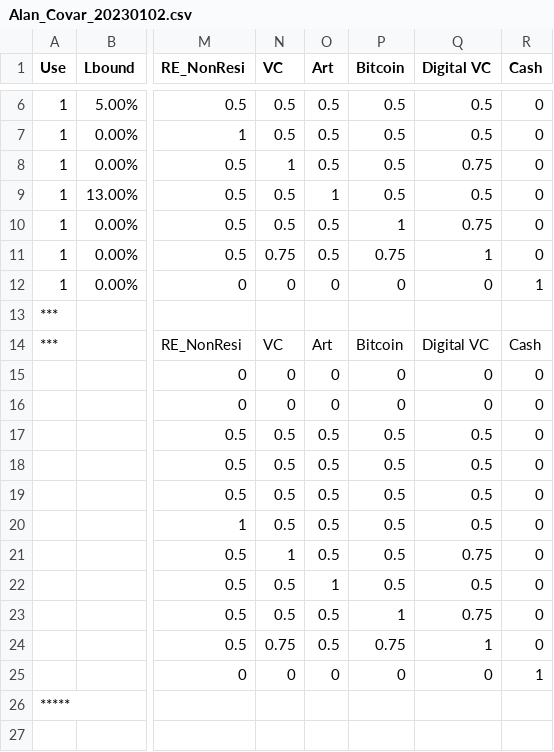
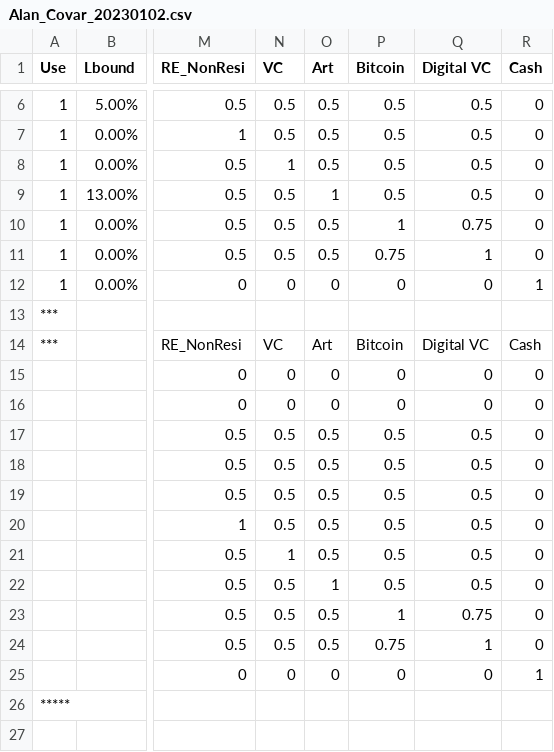
Before and after one commit to ElmPartners/Data, a CSV file: Alan_Covar_20230102.csv, drawn as a sheet; only a part is shown, gaps mark what is left out; the diff names each change by its address in the sheet, - before the commit and + after, or states it on an @@ line.

Commit message:
Add files via upload

```diff
--- a/Alan_Covar_20230102.csv
+++ b/Alan_Covar_20230102.csv
-Q8 (Digital VC): 0.75
+Q8 (Digital VC): 0.5
-N11 (VC): 0.75
+N11 (VC): 0.5
-Q21 (Digital VC): 0.75
+Q21 (Digital VC): 0.5
-N24 (VC): 0.75
+N24 (VC): 0.5
```
